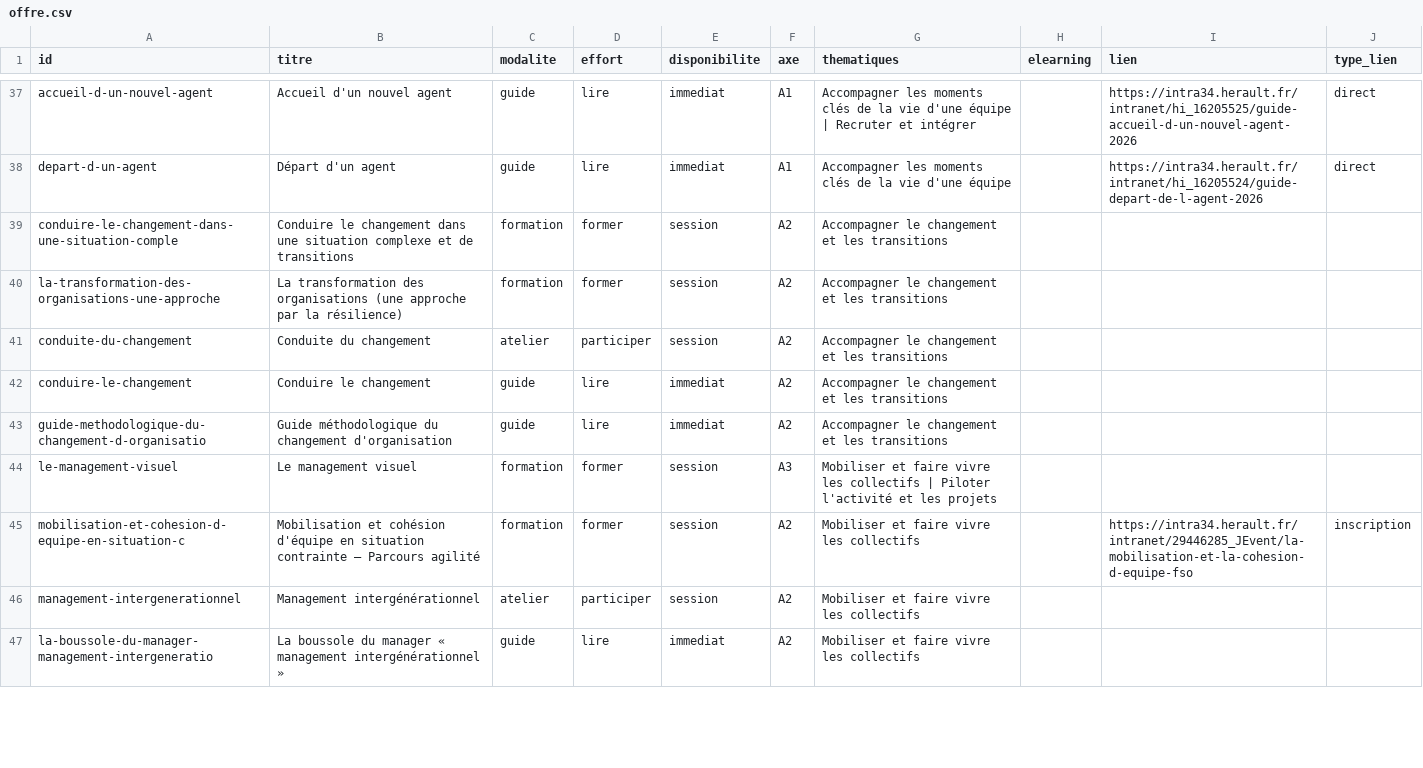
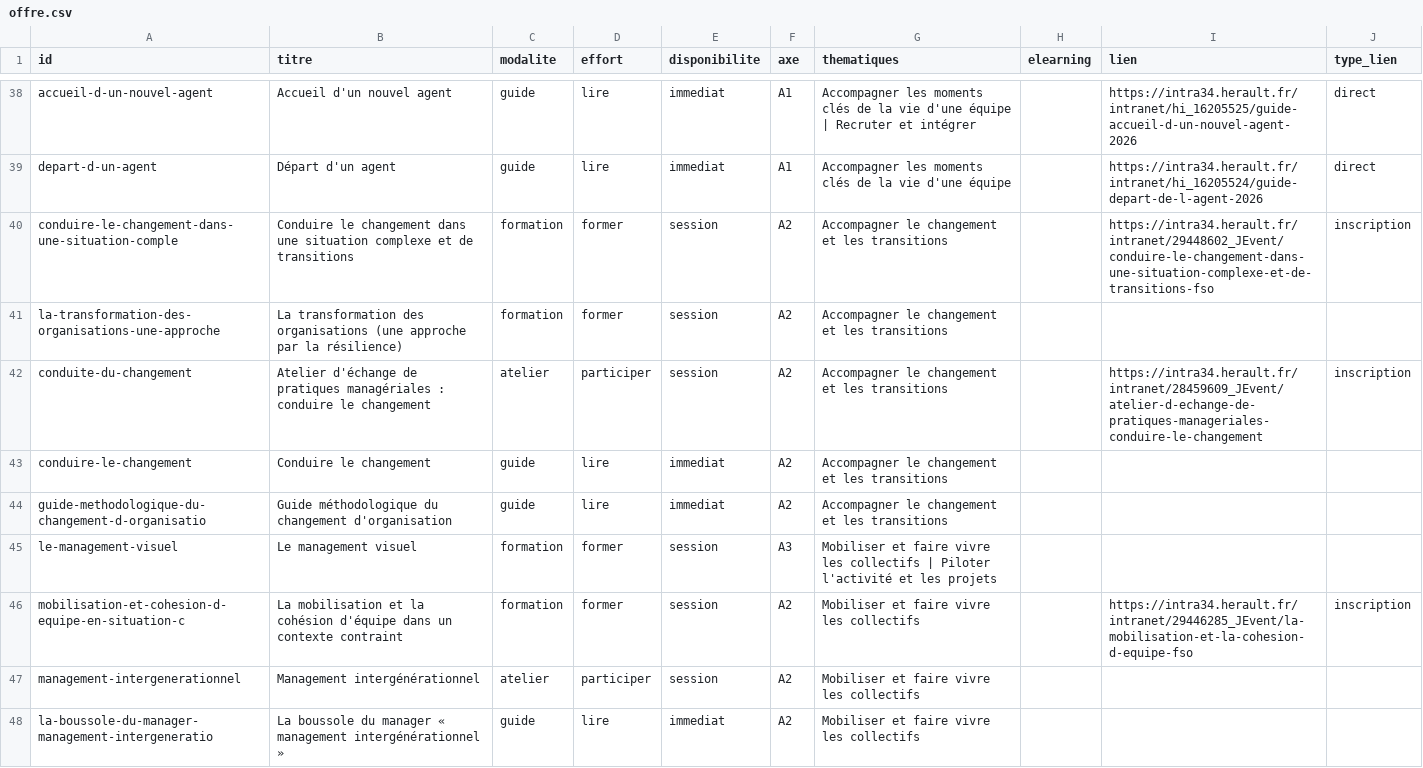
Before and after one commit to Manag-herault/manag-herault, a CSV file: offre.csv, drawn as a sheet; only a part is shown, gaps mark what is left out; the diff covers the shown part only.

```diff
--- a/offre.csv
+++ b/offre.csv
@@ -38,5 +39,5 @@ accueil-d-un-nouvel-agent;Accueil d'un nouvel agent;guide;lire;immediat;A1;Accom
 depart-d-un-agent;Départ d'un agent;guide;lire;immediat;A1;Accompagner les moments clés de la vie d'une équipe;;https://intra34.herault.fr/intranet/hi_16205524/guide-depart-de-l-agent-2026;direct
-conduire-le-changement-dans-une-situation-comple;Conduire le changement dans une situation complexe et de transitions;formation;former;session;A2;Accompagner le changement et les transitions;;;
+conduire-le-changement-dans-une-situation-comple;Conduire le changement dans une situation complexe et de transitions;formation;former;session;A2;Accompagner le changement et les transitions;;https://intra34.herault.fr/intranet/29448602_JEvent/conduire-le-changement-dans-une-situation-complexe-et-de-transitions-fso;inscription
 la-transformation-des-organisations-une-approche;La transformation des organisations (une approche par la résilience);formation;former;session;A2;Accompagner le changement et les transitions;;;
-conduite-du-changement;Conduite du changement;atelier;participer;session;A2;Accompagner le changement et les transitions;;;
+conduite-du-changement;Atelier d'échange de pratiques managériales : conduire le changement;atelier;participer;session;A2;Accompagner le changement et les transitions;;https://intra34.herault.fr/intranet/28459609_JEvent/atelier-d-echange-de-pratiques-manageriales-conduire-le-changement;inscription
 conduire-le-changement;Conduire le changement;guide;lire;immediat;A2;Accompagner le changement et les transitions;;;
@@ -44,3 +45,3 @@ guide-methodologique-du-changement-d-organisatio;Guide méthodologique du change
 le-management-visuel;Le management visuel;formation;former;session;A3;Mobiliser et faire vivre les collectifs | Piloter l'activité et les projets;;;
-mobilisation-et-cohesion-d-equipe-en-situation-c;Mobilisation et cohésion d'équipe en situation contrainte – Parcours agilité;formation;former;session;A2;Mobiliser et faire vivre les collectifs;;https://intra34.herault.fr/intranet/29446285_JEvent/la-mobilisation-et-la-cohesion-d-equipe-fso;inscription
+mobilisation-et-cohesion-d-equipe-en-situation-c;La mobilisation et la cohésion d'équipe dans un contexte contraint;formation;former;session;A2;Mobiliser et faire vivre les collectifs;;https://intra34.herault.fr/intranet/29446285_JEvent/la-mobilisation-et-la-cohesion-d-equipe-fso;inscription
 management-intergenerationnel;Management intergénérationnel;atelier;participer;session;A2;Mobiliser et faire vivre les collectifs;;;
```
Also changed, not shown: 12 added rows and 26 edited cells elsewhere in this file, 2 other files.
